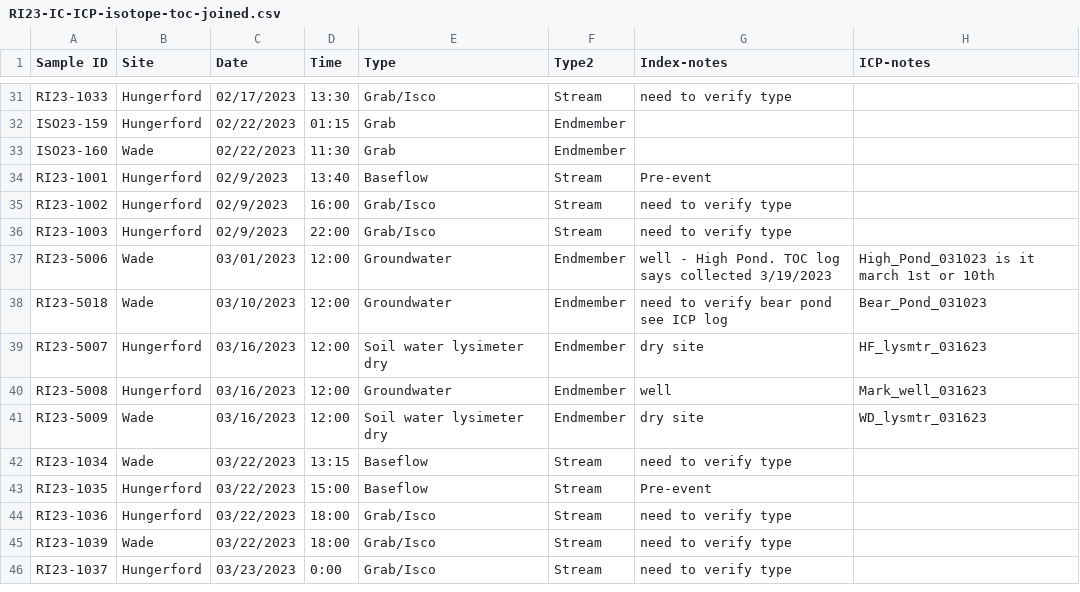
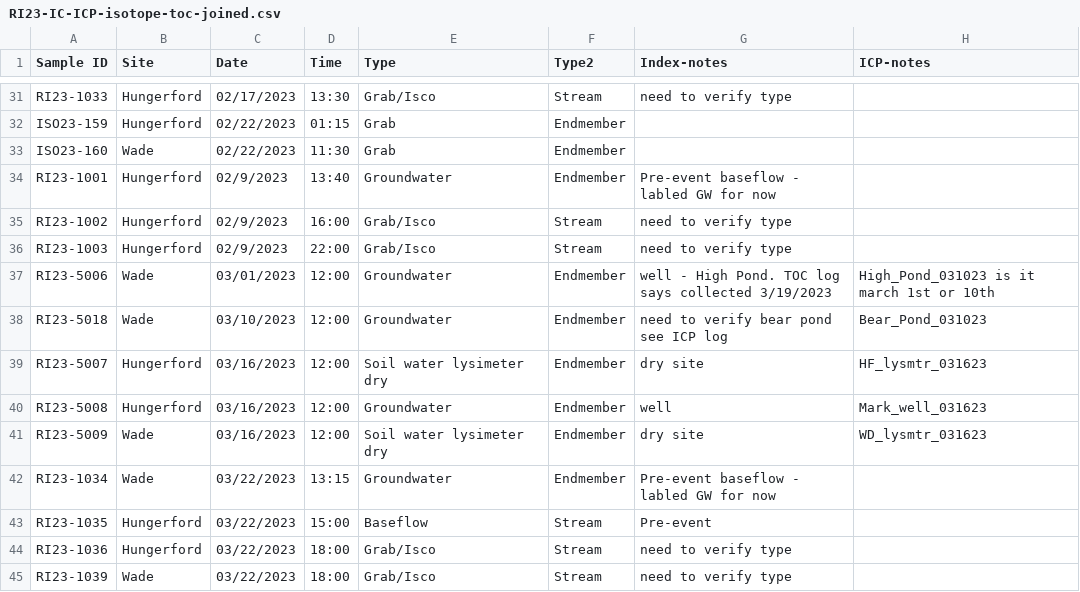
Before and after one commit to MeganEDuffy/EMMA, a CSV file: isco_metadata/LCBP_RI_sample_index/RI23-IC-ICP-isotope-toc-joined.csv, drawn as a sheet; only a part is shown, gaps mark what is left out; the shorter side is filled out with more unchanged rows; the diff names each change by its address in the sheet, - before the commit and + after, or states it on an @@ line.

```diff
--- a/isco_metadata/LCBP_RI_sample_index/RI23-IC-ICP-isotope-toc-joined.csv
+++ b/isco_metadata/LCBP_RI_sample_index/RI23-IC-ICP-isotope-toc-joined.csv
-E34 (Type): Baseflow
+E34 (Type): Groundwater
-F34 (Type2): Stream
+F34 (Type2): Endmember
-G34 (Index-notes): Pre-event
+G34 (Index-notes): Pre-event baseflow - labled GW for now
-E42 (Type): Baseflow
+E42 (Type): Groundwater
-F42 (Type2): Stream
+F42 (Type2): Endmember
-G42 (Index-notes): need to verify type
+G42 (Index-notes): Pre-event baseflow - labled GW for now
```
Also changed, not shown: 12 other files.
